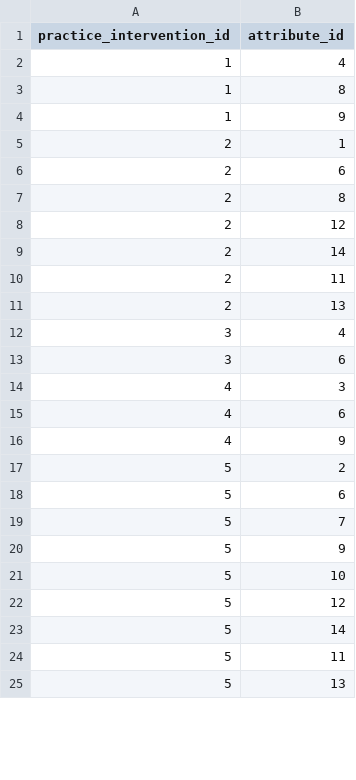
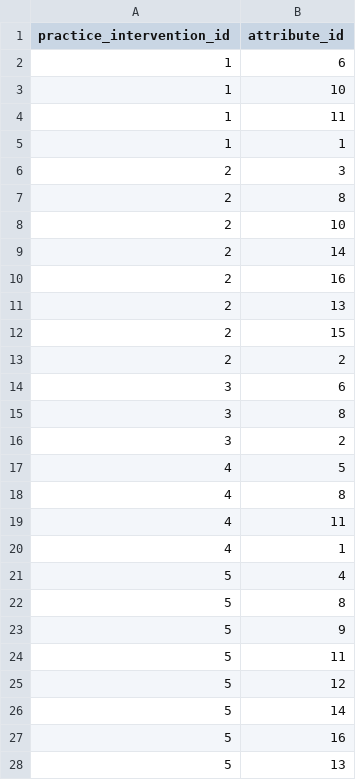
Before and after one commit to akvo/IDH-IDC, a CSV file: backend/source/master/pl_practice_intervention_tag.csv, drawn as a sheet; only a part is shown; the diff covers the shown part only.

Commit message:
[#639] Incorporate area into pl intervention tags pair

```diff
--- a/backend/source/master/pl_practice_intervention_tag.csv
+++ b/backend/source/master/pl_practice_intervention_tag.csv
@@ -1,25 +1,28 @@
 practice_intervention_id,attribute_id
-1,4
-1,8
-1,9
-2,1
-2,6
+1,6
+1,10
+1,11
+1,1
+2,3
 2,8
-2,12
+2,10
 2,14
-2,11
+2,16
 2,13
-3,4
+2,15
+2,2
 3,6
-4,3
-4,6
-4,9
-5,2
-5,6
-5,7
+3,8
+3,2
+4,5
+4,8
+4,11
+4,1
+5,4
+5,8
 5,9
-5,10
+5,11
 5,12
 5,14
-5,11
+5,16
 5,13
```
Also changed, not shown: 42 added rows, 18 removed rows and 29 edited cells elsewhere in this file, backend/source/master/pl_attribute.csv, backend/source/transformer/procurement_library_v2_oct2025/output/pl_attribute.csv, 8 other files.
